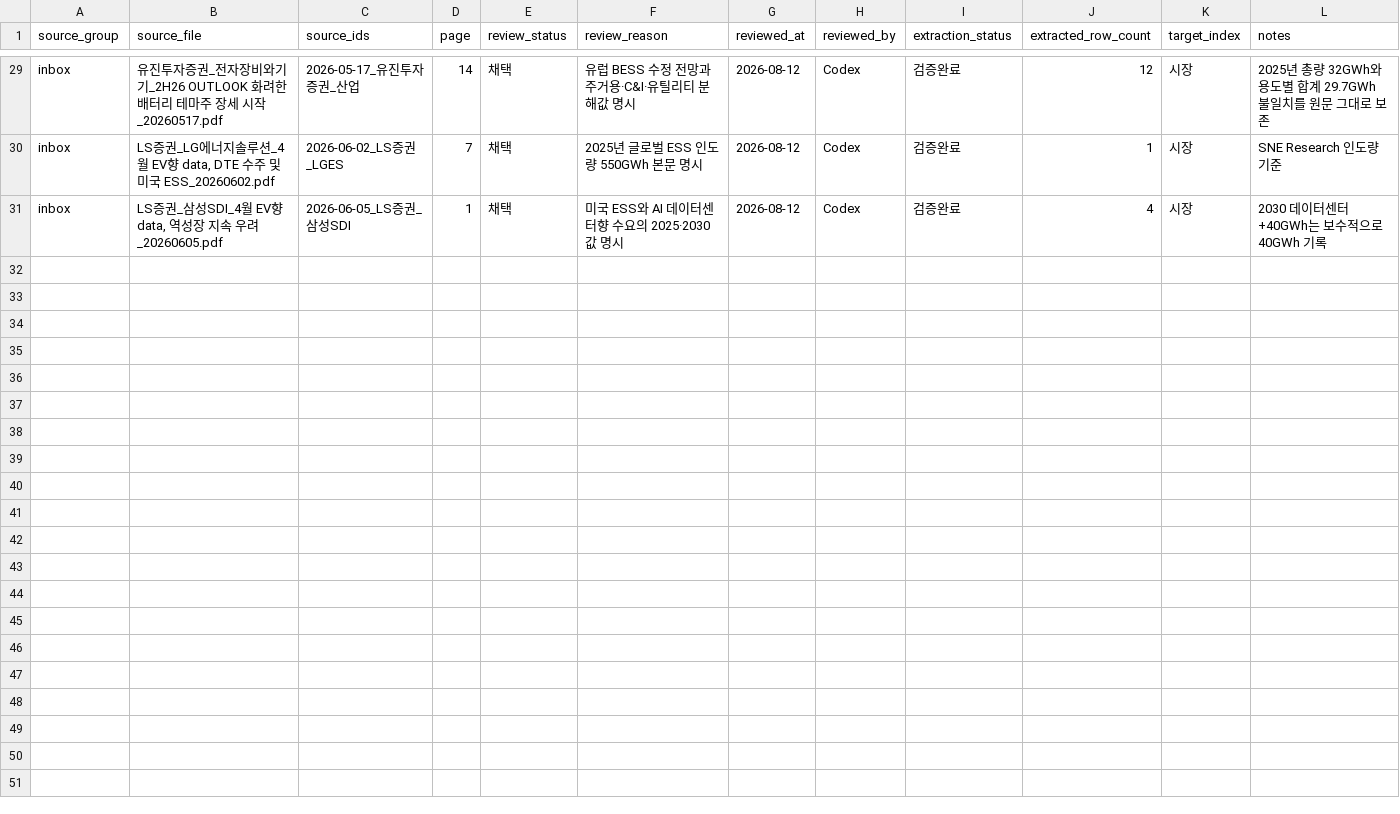
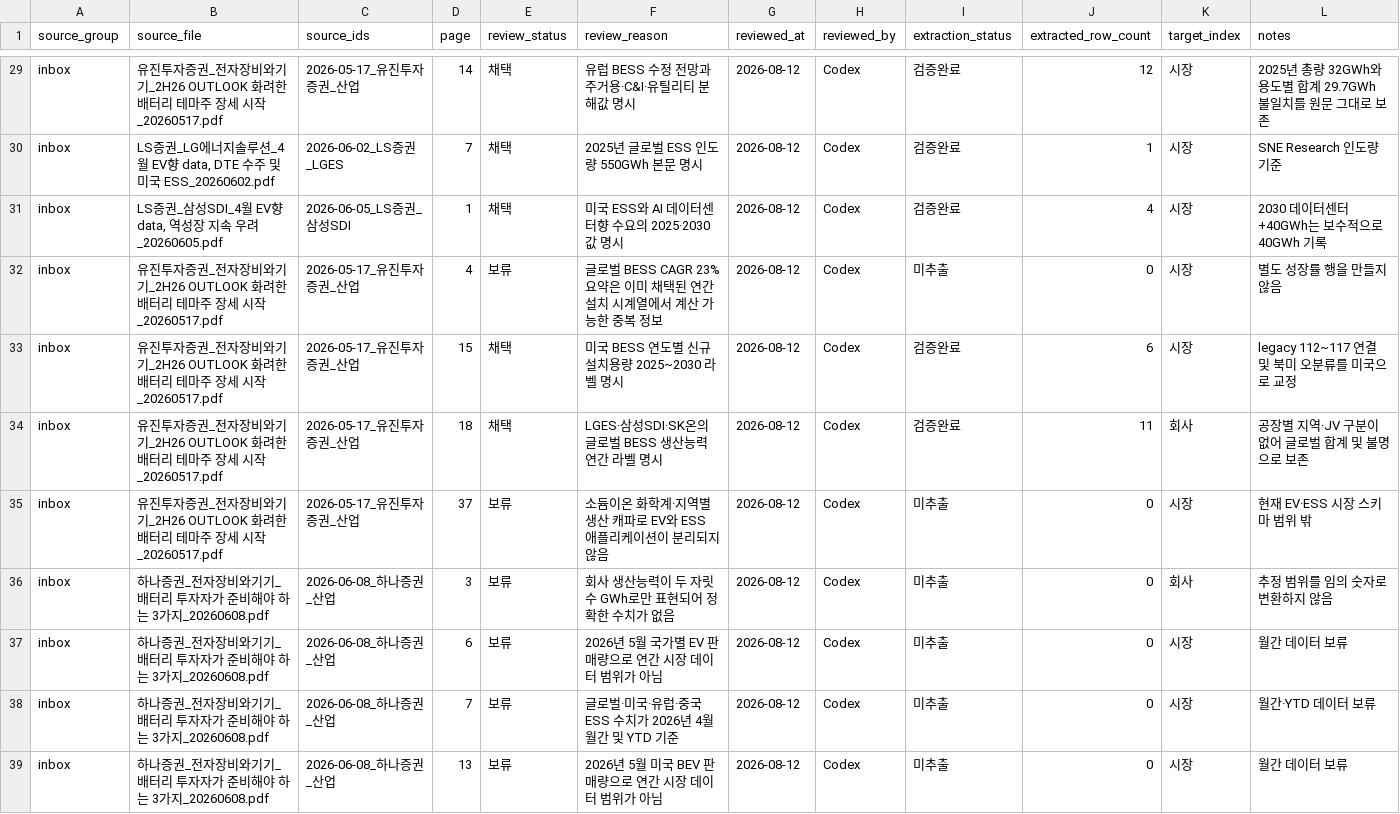
Before and after one commit to Jayk-resonance/K-battery-financials, a CSV file: projects/market-data/candidate_reviews.csv, drawn as a sheet; only a part is shown, gaps mark what is left out; the diff names each change by its address in the sheet, - before the commit and + after, or states it on an @@ line.

Commit message:
backfill selected P1 industry data

```diff
--- a/projects/market-data/candidate_reviews.csv
+++ b/projects/market-data/candidate_reviews.csv
+row 32: inbox | 유진투자증권_전자장비와기기_2H26 OUTLOOK 화려한 배터리 테마주 장세 시작_20260517.pdf | 2026-05-17_유진투자증권_산업 | 4 | 보류 | 글로벌 BESS CAGR 23% 요약은 이미 채택된 연간 설치 시계열에서 계산 가능한 중복 정보 | 2026-08-12 | Codex | 미추출 | 0 | 시장 | 별도 성장률 행을 만들지 않음
+row 33: inbox | 유진투자증권_전자장비와기기_2H26 OUTLOOK 화려한 배터리 테마주 장세 시작_20260517.pdf | 2026-05-17_유진투자증권_산업 | 15 | 채택 | 미국 BESS 연도별 신규 설치용량 2025~2030 라벨 명시 | 2026-08-12 | Codex | 검증완료 | 6 | 시장 | legacy 112~117 연결 및 북미 오분류를 미국으로 교정
+row 34: inbox | 유진투자증권_전자장비와기기_2H26 OUTLOOK 화려한 배터리 테마주 장세 시작_20260517.pdf | 2026-05-17_유진투자증권_산업 | 18 | 채택 | LGES·삼성SDI·SK온의 글로벌 BESS 생산능력 연간 라벨 명시 | 2026-08-12 | Codex | 검증완료 | 11 | 회사 | 공장별 지역·JV 구분이 없어 글로벌 합계 및 불명으로 보존
+row 35: inbox | 유진투자증권_전자장비와기기_2H26 OUTLOOK 화려한 배터리 테마주 장세 시작_20260517.pdf | 2026-05-17_유진투자증권_산업 | 37 | 보류 | 소듐이온 화학계·지역별 생산 캐파로 EV와 ESS 애플리케이션이 분리되지 않음 | 2026-08-12 | Codex | 미추출 | 0 | 시장 | 현재 EV·ESS 시장 스키마 범위 밖
+row 36: inbox | 하나증권_전자장비와기기_배터리 투자자가 준비해야 하는 3가지_20260608.pdf | 2026-06-08_하나증권_산업 | 3 | 보류 | 회사 생산능력이 두 자릿수 GWh로만 표현되어 정확한 수치가 없음 | 2026-08-12 | Codex | 미추출 | 0 | 회사 | 추정 범위를 임의 숫자로 변환하지 않음
+row 37: inbox | 하나증권_전자장비와기기_배터리 투자자가 준비해야 하는 3가지_20260608.pdf | 2026-06-08_하나증권_산업 | 6 | 보류 | 2026년 5월 국가별 EV 판매량으로 연간 시장 데이터 범위가 아님 | 2026-08-12 | Codex | 미추출 | 0 | 시장 | 월간 데이터 보류
+row 38: inbox | 하나증권_전자장비와기기_배터리 투자자가 준비해야 하는 3가지_20260608.pdf | 2026-06-08_하나증권_산업 | 7 | 보류 | 글로벌·미국·유럽·중국 ESS 수치가 2026년 4월 월간 및 YTD 기준 | 2026-08-12 | Codex | 미추출 | 0 | 시장 | 월간·YTD 데이터 보류
+row 39: inbox | 하나증권_전자장비와기기_배터리 투자자가 준비해야 하는 3가지_20260608.pdf | 2026-06-08_하나증권_산업 | 13 | 보류 | 2026년 5월 미국 BEV 판매량으로 연간 시장 데이터 범위가 아님 | 2026-08-12 | Codex | 미추출 | 0 | 시장 | 월간 데이터 보류
```
Also changed, not shown: index/market_series.csv, index/market_series_review.csv, 6 other files.
